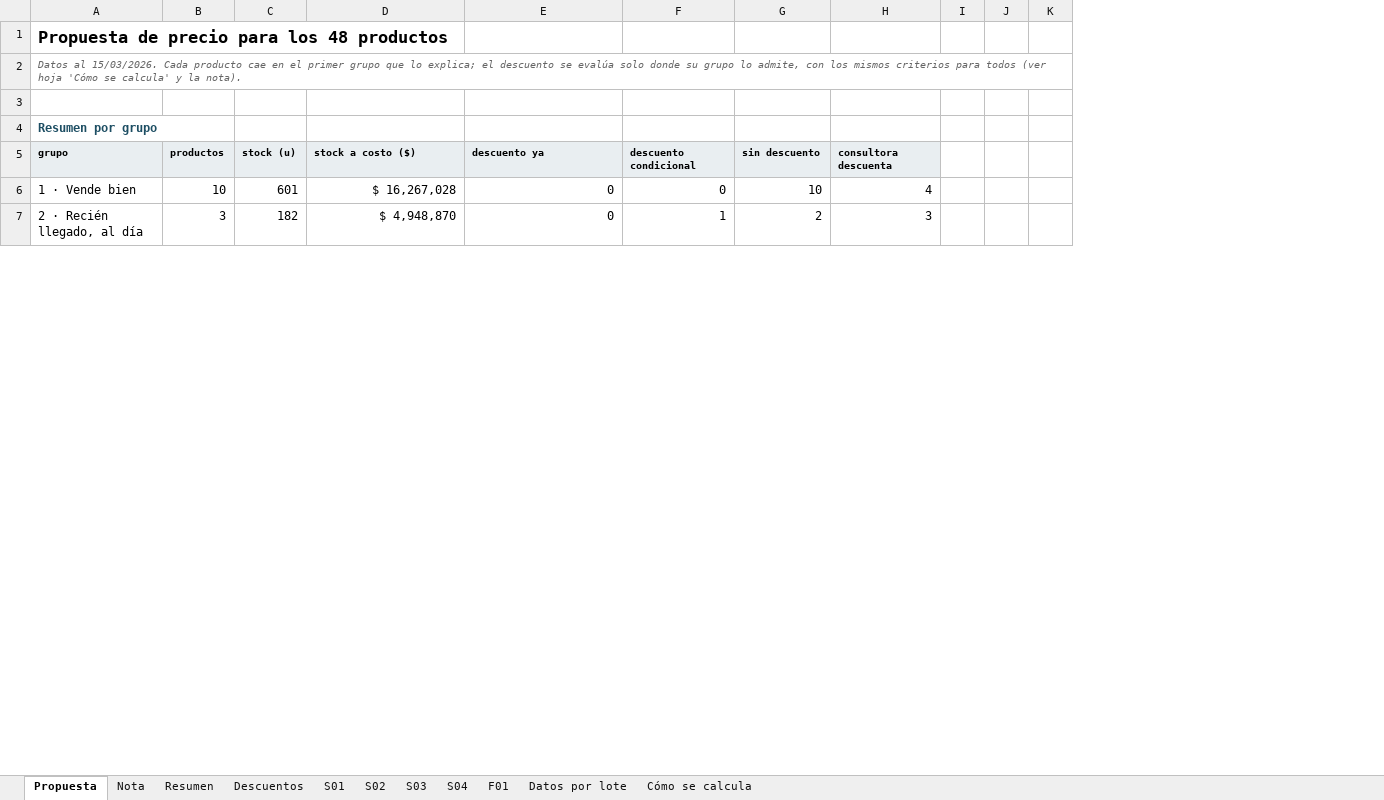
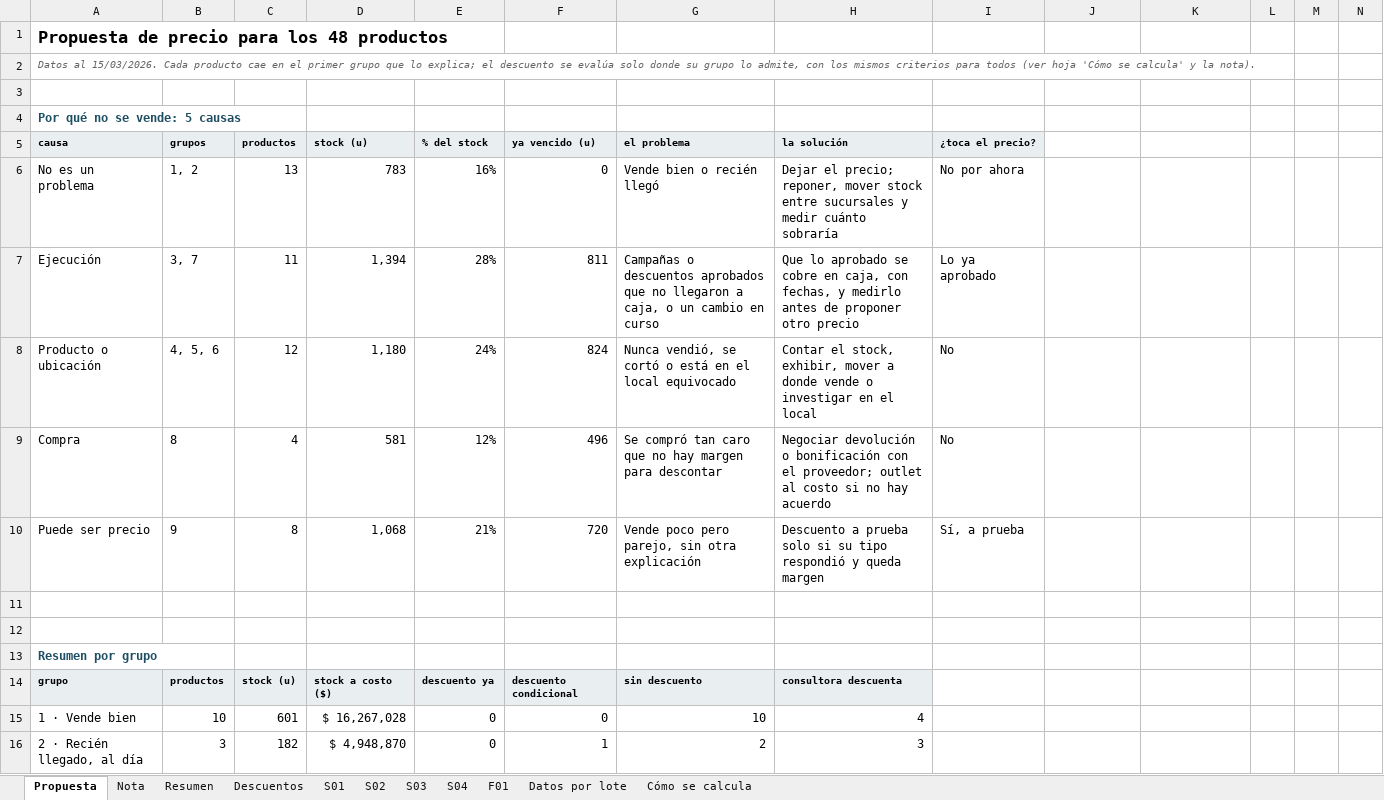
Before and after one commit to babottomas561-cell/viento-sur-precios, an Excel workbook: salidas/ventas_y_stock.xlsx, sheet Propuesta, drawn as a sheet; only a part is shown; values as stored, in another font and other column widths than the file's, no borders; addresses are those after the commit; rows hold the shown columns only; the diff covers the shown part only; the diff names each change by its address in the sheet, - before the commit and + after, or states it on an @@ line.

```diff
--- a/salidas/ventas_y_stock.xlsx (sheet Propuesta)
+++ b/salidas/ventas_y_stock.xlsx (sheet Propuesta)
+column D, rows 14-16: stock a costo ($) | $ 16,267,028 | $ 4,948,870
+column E, rows 14-16: descuento ya | 0 | 0
+column F, rows 14-16: descuento condicional | 0 | 1
+row 4: Por qué no se vende: 5 causas
+row 5: causa | grupos | productos | stock (u) | % del stock | ya vencido (u) | el problema | la solución | ¿toca el precio?
+row 6: No es un problema | 1, 2 | 13 | 783 | 16% | 0 | Vende bien o recién llegó | Dejar el precio; reponer, mover stock entre sucursales y medir cuánto sobraría | No por ahora
+row 7: Ejecución | 3, 7 | 11 | 1,394 | 28% | 811 | Campañas o descuentos aprobados que no llegaron a caja, o un cambio en curso | Que lo aprobado se cobre en caja, con fechas, y medirlo antes de proponer otro precio | Lo ya aprobado
+row 8: Producto o ubicación | 4, 5, 6 | 12 | 1,180 | 24% | 824 | Nunca vendió, se cortó o está en el local equivocado | Contar el stock, exhibir, mover a donde vende o investigar en el local | No
+row 9: Compra | 8 | 4 | 581 | 12% | 496 | Se compró tan caro que no hay margen para descontar | Negociar devolución o bonificación con el proveedor; outlet al costo si no hay acuerdo | No
+row 10: Puede ser precio | 9 | 8 | 1,068 | 21% | 720 | Vende poco pero parejo, sin otra explicación | Descuento a prueba solo si su tipo respondió y queda margen | Sí, a prueba
+row 11: (empty)
+row 12: (empty)
-G14: stock a costo ($)
+G14: sin descuento
-H14: descuento ya
+H14: consultora descuenta
-I14: descuento condicional
+I14: (empty)
-I14:K14 fill: #E9EEF1
+I14:K14 fill: none
-J14: sin descuento
+J14: (empty)
-K14: consultora descuenta
+K14: (empty)
-G15: $ 16,267,028
+G15: 10
-H15: 0
+H15: 4
-I15: 0
+I15: (empty)
-J15: 10
+J15: (empty)
-K15: 4
+K15: (empty)
-G16: $ 4,948,870
+G16: 2
-H16: 0
+H16: 3
-I16: 1
+I16: (empty)
-J16: 2
+J16: (empty)
-K16: 3
+K16: (empty)
```
Also changed, not shown: 14 added rows, 14 removed rows, 86 edited cells and cell formats elsewhere in this sheet, sheet Nota, web/viento_sur_analisis.xlsx, 12 other files.
